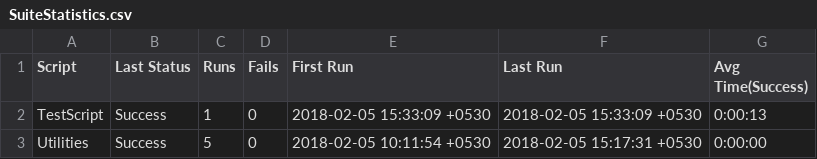
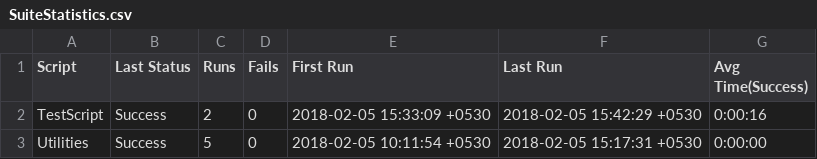
Before and after one commit to powerchart/Feb24thEggplant, a CSV file: SNSurgcasemgr.suite/Results/SuiteStatistics.csv, drawn as a sheet.

```diff
--- a/SNSurgcasemgr.suite/Results/SuiteStatistics.csv
+++ b/SNSurgcasemgr.suite/Results/SuiteStatistics.csv
@@ -1,3 +1,3 @@
 Script,Last Status,Runs,Fails,First Run,Last Run,Avg Time(Success)
-TestScript,Success,1,0,2018-02-05 15:33:09 +0530,2018-02-05 15:33:09 +0530,0:00:13
+TestScript,Success,2,0,2018-02-05 15:33:09 +0530,2018-02-05 15:42:29 +0530,0:00:16
 Utilities,Success,5,0,2018-02-05 10:11:54 +0530,2018-02-05 15:17:31 +0530,0:00:00
```
Also changed, not shown: SNSurgcasemgr.suite/Results/TestScript/RunHistory.csv, 12 other files.
